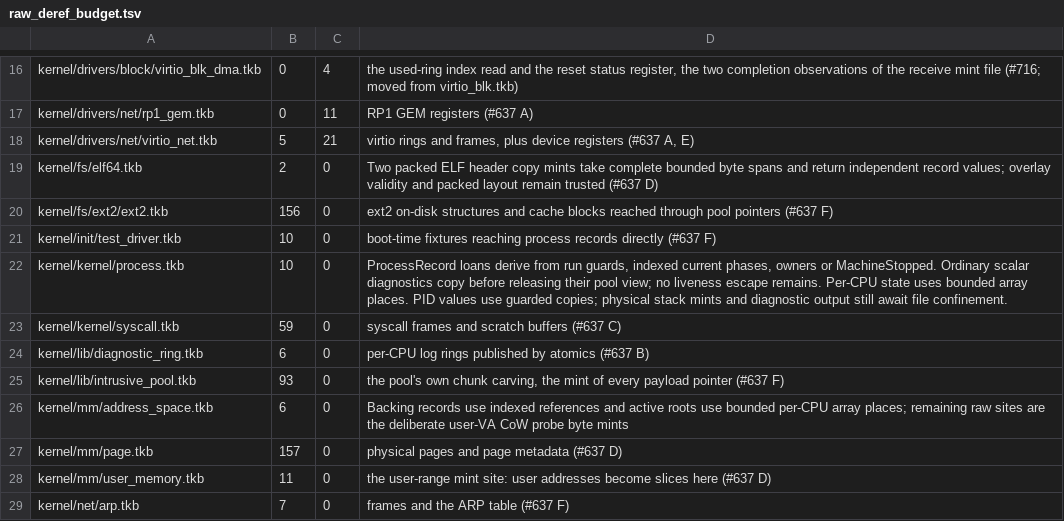
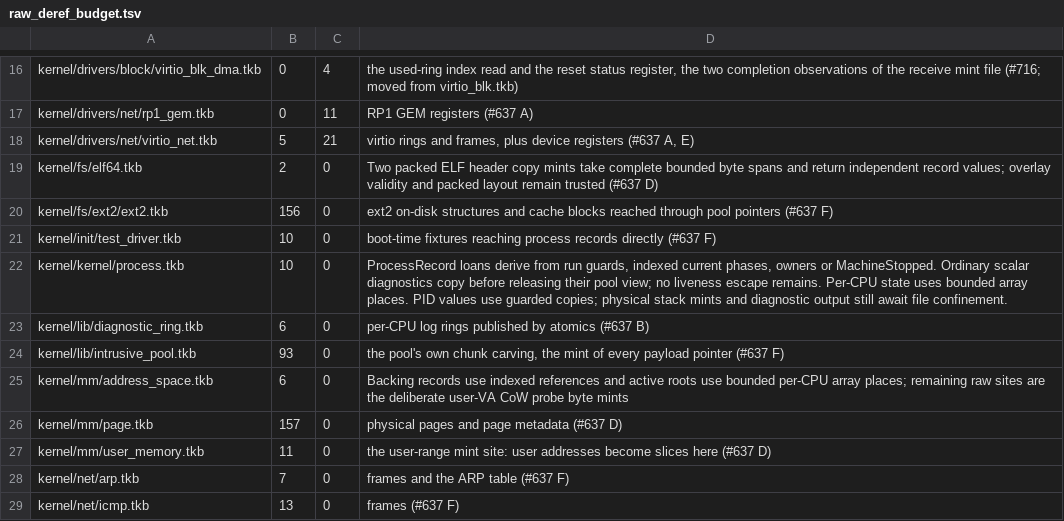
Before and after one commit to takibi-lang/takibi, a TSV file: scripts/raw_deref_budget.tsv, drawn as a sheet; only a part is shown, gaps mark what is left out; the shorter side is filled out with more unchanged rows; the diff names each change by its address in the sheet, - before the commit and + after, or states it on an @@ line.

```diff
--- a/scripts/raw_deref_budget.tsv
+++ b/scripts/raw_deref_budget.tsv
-row 23: kernel/kernel/syscall.tkb | 59 | 0 | syscall frames and scratch buffers (#637 C)
```
Also changed, not shown: 2 other files.
